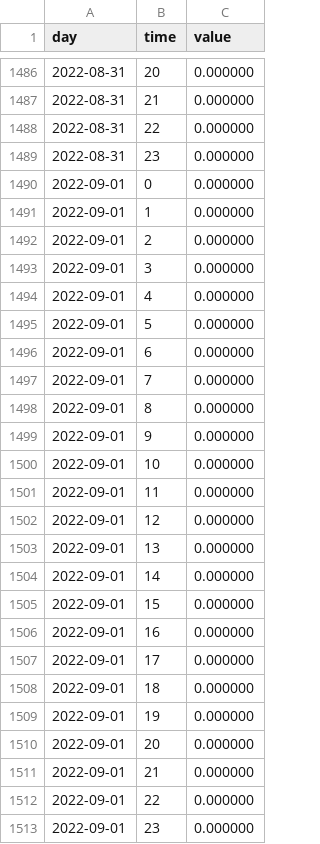
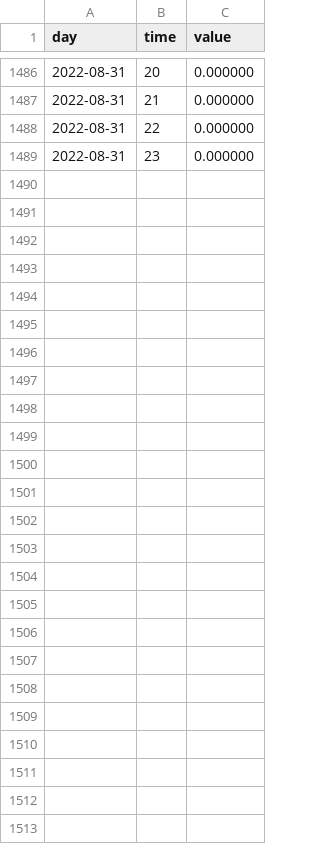
Before and after one commit to y00njaekim/GIST-Campus-EMS, a CSV file: filtered/건국동_1시간강수량_20220630_20220831_filtered.csv, drawn as a sheet; only a part is shown, gaps mark what is left out; the diff names each change by its address in the sheet, - before the commit and + after, or states it on an @@ line.

```diff
--- a/filtered/건국동_1시간강수량_20220630_20220831_filtered.csv
+++ b/filtered/건국동_1시간강수량_20220630_20220831_filtered.csv
-row 1490: 2022-09-01 | 0 | 0.000000
-row 1491: 2022-09-01 | 1 | 0.000000
-row 1492: 2022-09-01 | 2 | 0.000000
-row 1493: 2022-09-01 | 3 | 0.000000
-row 1494: 2022-09-01 | 4 | 0.000000
-row 1495: 2022-09-01 | 5 | 0.000000
-row 1496: 2022-09-01 | 6 | 0.000000
-row 1497: 2022-09-01 | 7 | 0.000000
-row 1498: 2022-09-01 | 8 | 0.000000
-row 1499: 2022-09-01 | 9 | 0.000000
-row 1500: 2022-09-01 | 10 | 0.000000
-row 1501: 2022-09-01 | 11 | 0.000000
-row 1502: 2022-09-01 | 12 | 0.000000
-row 1503: 2022-09-01 | 13 | 0.000000
-row 1504: 2022-09-01 | 14 | 0.000000
-row 1505: 2022-09-01 | 15 | 0.000000
-row 1506: 2022-09-01 | 16 | 0.000000
-row 1507: 2022-09-01 | 17 | 0.000000
-row 1508: 2022-09-01 | 18 | 0.000000
-row 1509: 2022-09-01 | 19 | 0.000000
-row 1510: 2022-09-01 | 20 | 0.000000
-row 1511: 2022-09-01 | 21 | 0.000000
-row 1512: 2022-09-01 | 22 | 0.000000
-row 1513: 2022-09-01 | 23 | 0.000000
```
Also changed, not shown: filtered/건국동_습도_20220630_20220831_filtered.csv, filtered/건국동_풍향_20220630_20220831_filtered.csv.
